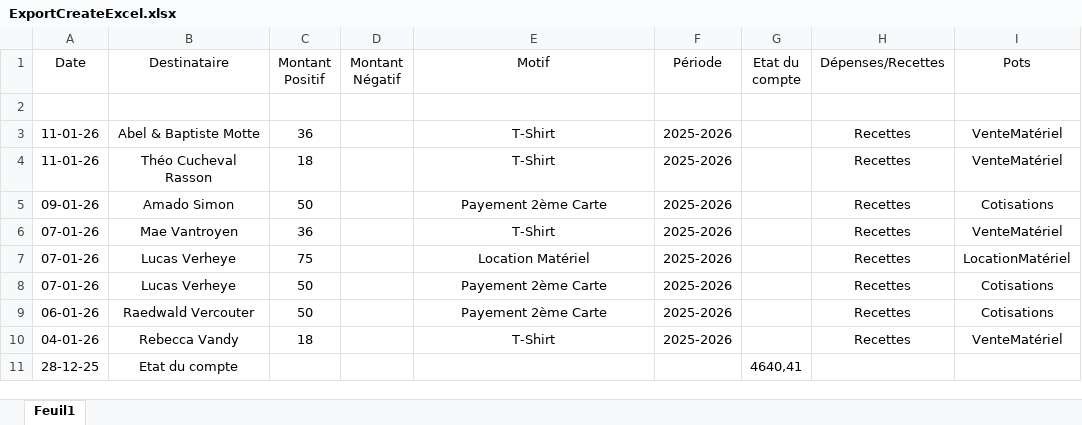
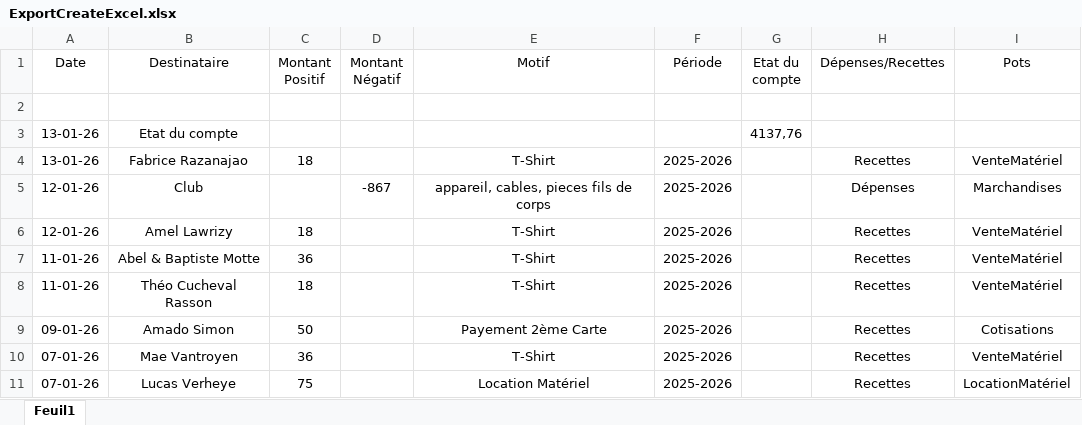
Before and after one commit to benoitlafaut/CercleRoyalEscrimeTournaisien, an Excel workbook: CercleRoyalEscrimeTournaisien/FileToUpload/ExcelCompte/ExportCreateExcel.xlsx, sheet Feuil1, drawn as a sheet; only a part is shown; the shorter side is filled out with more unchanged rows; values as stored, in another font and other column widths than the file's, no borders; the diff names each change by its address in the sheet, - before the commit and + after, or states it on an @@ line.

```diff
--- a/CercleRoyalEscrimeTournaisien/FileToUpload/ExcelCompte/ExportCreateExcel.xlsx (sheet Feuil1)
+++ b/CercleRoyalEscrimeTournaisien/FileToUpload/ExcelCompte/ExportCreateExcel.xlsx (sheet Feuil1)
+row 3: 13-01-26 | Etat du compte |  |  |  |  | 4137,76
+row 4: 13-01-26 | Fabrice Razanajao | 18 |  | T-Shirt | 2025-2026 |  | Recettes | VenteMatériel
+row 5: 12-01-26 | Club |  | -867 | appareil, cables, pieces fils de corps | 2025-2026 |  | Dépenses | Marchandises
+row 6: 12-01-26 | Amel Lawrizy | 18 |  | T-Shirt | 2025-2026 |  | Recettes | VenteMatériel
```
Also changed, not shown: 2 other files.
